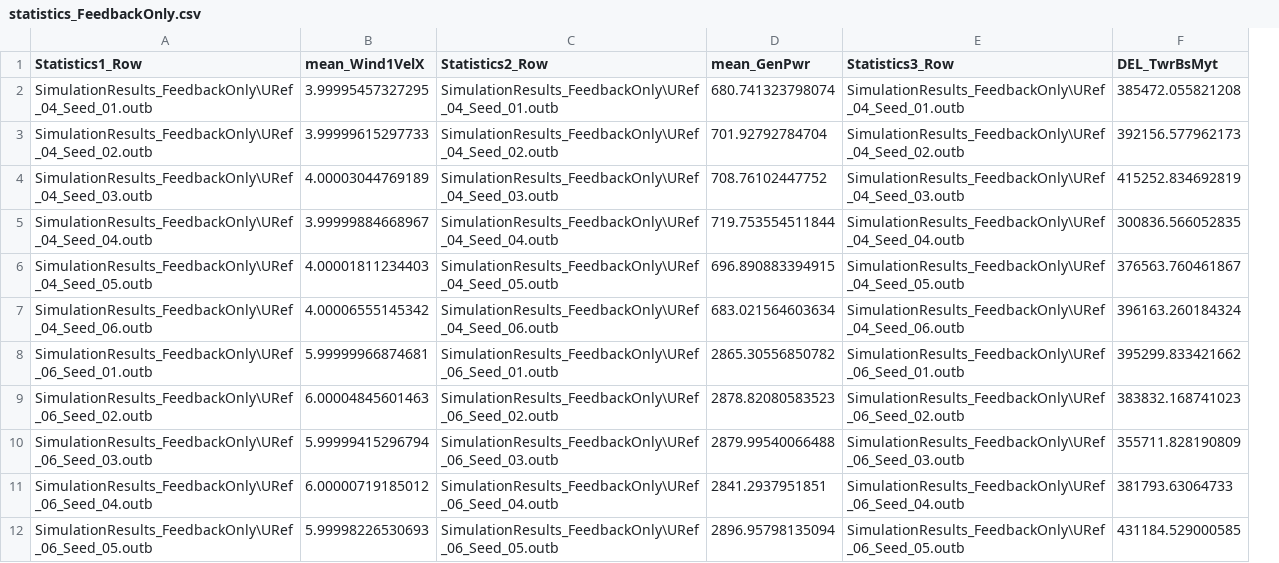
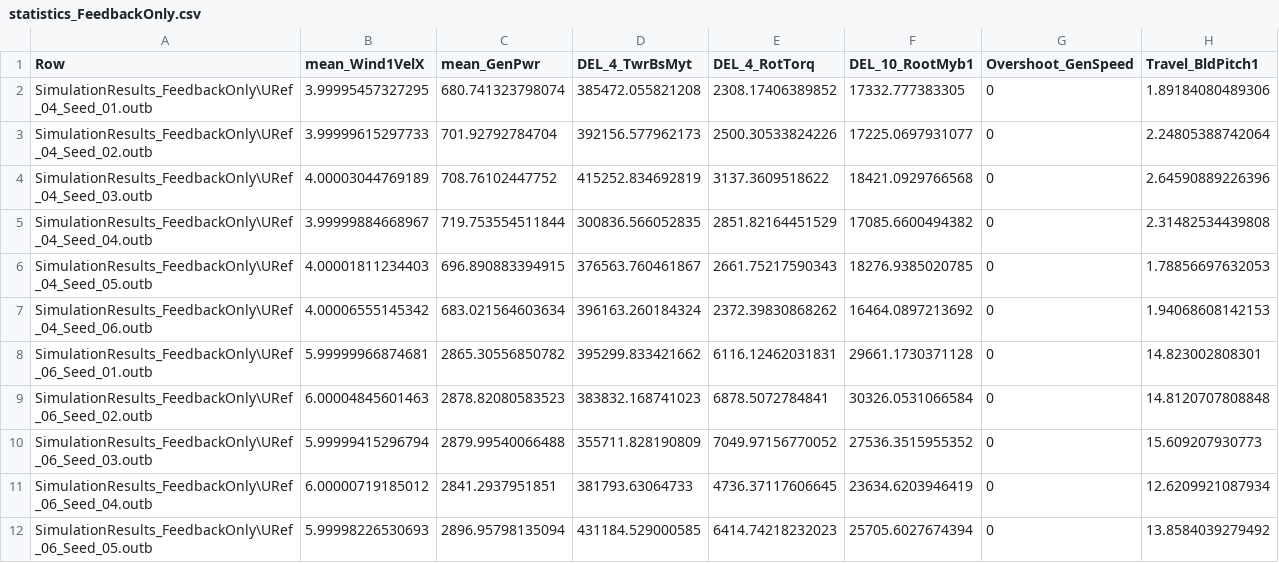
Before and after one commit to IEAWindTask52/LidarAssistedControl, a CSV file: Release/IEA15MW_05/statistics_FeedbackOnly.csv, drawn as a sheet; only a part is shown; removed rows and columns are numbered as before the commit, all else as after; the diff names each change by its address in the sheet, - before the commit and + after, or states it on an @@ line.

```diff
--- a/Release/IEA15MW_05/statistics_FeedbackOnly.csv
+++ b/Release/IEA15MW_05/statistics_FeedbackOnly.csv
-column C (Statistics2_Row), rows 2-12: SimulationResults_FeedbackOnly\URef_04_Seed_01.outb | SimulationResults_FeedbackOnly\URef_04_Seed_02.outb | SimulationResults_FeedbackOnly\URef_04_Seed_03.outb | SimulationResults_FeedbackOnly\URef_04_Seed_04.outb | SimulationResults_FeedbackOnly\URef_04_Seed_05.outb | SimulationResults_FeedbackOnly\URef_04_Seed_06.outb | SimulationResults_FeedbackOnly\URef_06_Seed_01.outb | SimulationResults_FeedbackOnly\URef_06_Seed_02.outb | SimulationResults_FeedbackOnly\URef_06_Seed_03.outb | SimulationResults_FeedbackOnly\URef_06_Seed_04.outb | SimulationResults_FeedbackOnly\URef_06_Seed_05.outb
-column E (Statistics3_Row), rows 2-12: SimulationResults_FeedbackOnly\URef_04_Seed_01.outb | SimulationResults_FeedbackOnly\URef_04_Seed_02.outb | SimulationResults_FeedbackOnly\URef_04_Seed_03.outb | SimulationResults_FeedbackOnly\URef_04_Seed_04.outb | SimulationResults_FeedbackOnly\URef_04_Seed_05.outb | SimulationResults_FeedbackOnly\URef_04_Seed_06.outb | SimulationResults_FeedbackOnly\URef_06_Seed_01.outb | SimulationResults_FeedbackOnly\URef_06_Seed_02.outb | SimulationResults_FeedbackOnly\URef_06_Seed_03.outb | SimulationResults_FeedbackOnly\URef_06_Seed_04.outb | SimulationResults_FeedbackOnly\URef_06_Seed_05.outb
+column E (DEL_4_RotTorq), rows 2-12: 2308.17406389852 | 2500.30533824226 | 3137.3609518622 | 2851.82164451529 | 2661.75217590343 | 2372.39830868262 | 6116.12462031831 | 6878.5072784841 | 7049.97156770052 | 4736.37117606645 | 6414.74218232023
+column F (DEL_10_RootMyb1), rows 2-12: 17332.777383305 | 17225.0697931077 | 18421.0929766568 | 17085.6600494382 | 18276.9385020785 | 16464.0897213692 | 29661.1730371128 | 30326.0531066584 | 27536.3515955352 | 23634.6203946419 | 25705.6027674394
+column G (Overshoot_GenSpeed), rows 2-12: all 0
+column H (Travel_BldPitch1), rows 2-12: 1.89184080489306 | 2.24805388742064 | 2.64590889226396 | 2.31482534439808 | 1.78856697632053 | 1.94068608142153 | 14.823002808301 | 14.8120707808848 | 15.609207930773 | 12.6209921087934 | 13.8584039279492
-A1: Statistics1_Row
+A1: Row
-D1: DEL_TwrBsMyt
+D1: DEL_4_TwrBsMyt
```
Also changed, not shown: Release/IEA15MW_05/statistics_LAC_4BeamPulsed.csv, Release/IEA15MW_05/statistics_LAC_CircularCW.csv, 20 other files.
